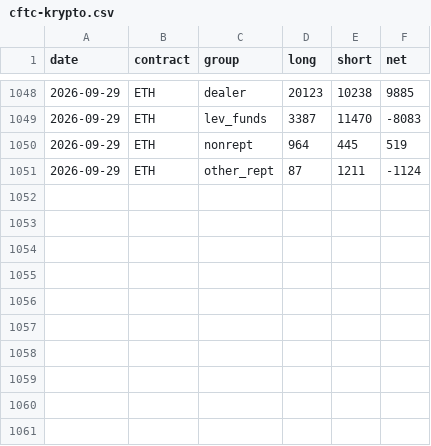
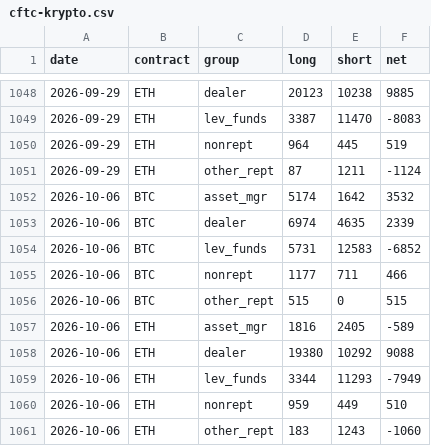
Before and after one commit to capitalflowai-app/capitalflowai-app.github.io, a CSV file: archiwum/cftc-krypto.csv, drawn as a sheet; only a part is shown, gaps mark what is left out; the diff names each change by its address in the sheet, - before the commit and + after, or states it on an @@ line.

```diff
--- a/archiwum/cftc-krypto.csv
+++ b/archiwum/cftc-krypto.csv
+row 1052: 2026-10-06 | BTC | asset_mgr | 5174 | 1642 | 3532
+row 1053: 2026-10-06 | BTC | dealer | 6974 | 4635 | 2339
+row 1054: 2026-10-06 | BTC | lev_funds | 5731 | 12583 | -6852
+row 1055: 2026-10-06 | BTC | nonrept | 1177 | 711 | 466
+row 1056: 2026-10-06 | BTC | other_rept | 515 | 0 | 515
+row 1057: 2026-10-06 | ETH | asset_mgr | 1816 | 2405 | -589
+row 1058: 2026-10-06 | ETH | dealer | 19380 | 10292 | 9088
+row 1059: 2026-10-06 | ETH | lev_funds | 3344 | 11293 | -7949
+row 1060: 2026-10-06 | ETH | nonrept | 959 | 449 | 510
+row 1061: 2026-10-06 | ETH | other_rept | 183 | 1243 | -1060
```
Also changed, not shown: archiwum/krypto-dziennik.csv, archiwum/plynnosc.csv, 7 other files.
